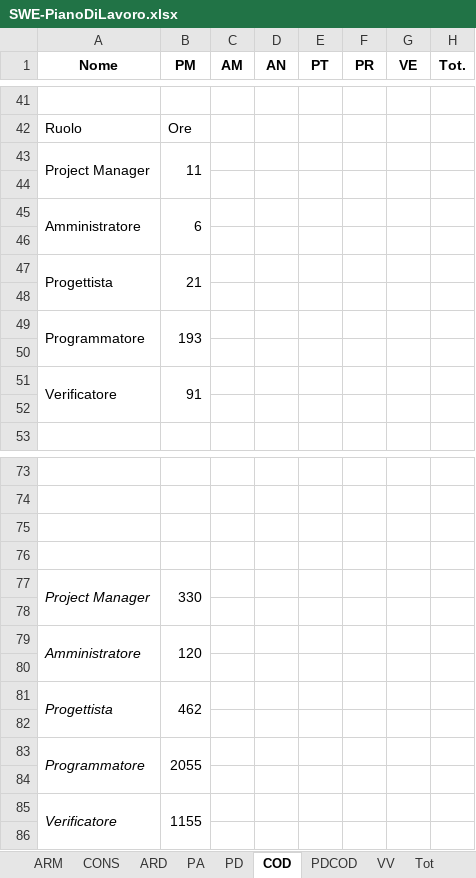
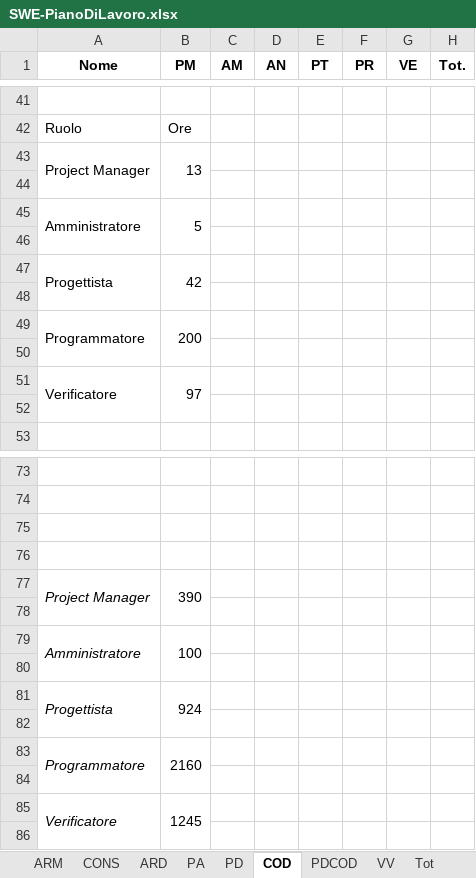
Before and after one commit to LucaDario/Documenti, an Excel workbook: 3 - RQ/Esterni/Piano Di Progetto/GANTT-EXCEL/SWE-PianoDiLavoro.xlsx, sheet COD, drawn as a sheet; only a part is shown, gaps mark what is left out; values as stored, in another font and other column widths than the file's, no borders; charts and pictures not drawn; the diff covers the shown part only; the diff names each change by its address in the sheet, - before the commit and + after, or states it on an @@ line.

```diff
--- a/3 - RQ/Esterni/Piano Di Progetto/GANTT-EXCEL/SWE-PianoDiLavoro.xlsx (sheet COD)
+++ b/3 - RQ/Esterni/Piano Di Progetto/GANTT-EXCEL/SWE-PianoDiLavoro.xlsx (sheet COD)
-B43 (PM): 11
+B43 (PM): 13
-B45 (PM): 6
+B45 (PM): 5
-B47 (PM): 21
+B47 (PM): 42
-B49 (PM): 193
+B49 (PM): 200
-B51 (PM): 91
+B51 (PM): 97
-B77 (PM): 330
+B77 (PM): 390
-B79 (PM): 120
+B79 (PM): 100
-B81 (PM): 462
+B81 (PM): 924
-B83 (PM): 2055
+B83 (PM): 2160
-B85 (PM): 1155
+B85 (PM): 1245
```
Also changed, not shown: 4 edited cells elsewhere in this sheet, sheet PDCOD, sheet Tot, sheet VV, other sheet tabs, charts or pictures, 6 other files.
